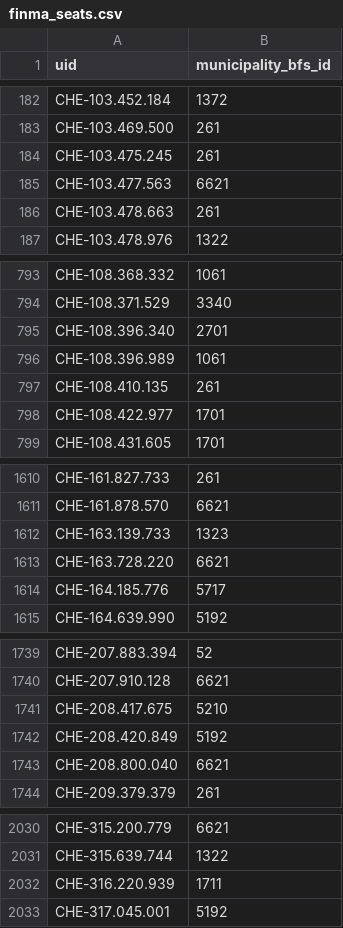
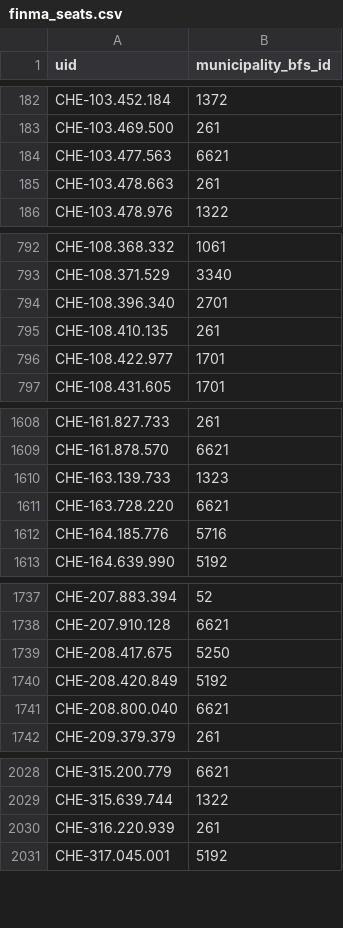
Before and after one commit to cammac-creator/openswissdata, a CSV file: src/mcp/data/finma_seats.csv, drawn as a sheet; only a part is shown, gaps mark what is left out; the diff covers the shown part only.

```diff
--- a/src/mcp/data/finma_seats.csv
+++ b/src/mcp/data/finma_seats.csv
@@ -183,3 +183,2 @@ CHE-103.452.184,1372
 CHE-103.469.500,261
-CHE-103.475.245,261
 CHE-103.477.563,6621
@@ -795,3 +794,2 @@ CHE-108.371.529,3340
 CHE-108.396.340,2701
-CHE-108.396.989,1061
 CHE-108.410.135,261
@@ -1613,3 +1611,3 @@ CHE-163.139.733,1323
 CHE-163.728.220,6621
-CHE-164.185.776,5717
+CHE-164.185.776,5716
 CHE-164.639.990,5192
@@ -1740,3 +1738,3 @@ CHE-207.883.394,52
 CHE-207.910.128,6621
-CHE-208.417.675,5210
+CHE-208.417.675,5250
 CHE-208.420.849,5192
@@ -2031,3 +2029,3 @@ CHE-315.200.779,6621
 CHE-315.639.744,1322
-CHE-316.220.939,1711
+CHE-316.220.939,261
 CHE-317.045.001,5192
```
Also changed, not shown: 1 edited cell elsewhere in this file, 1 other file.
